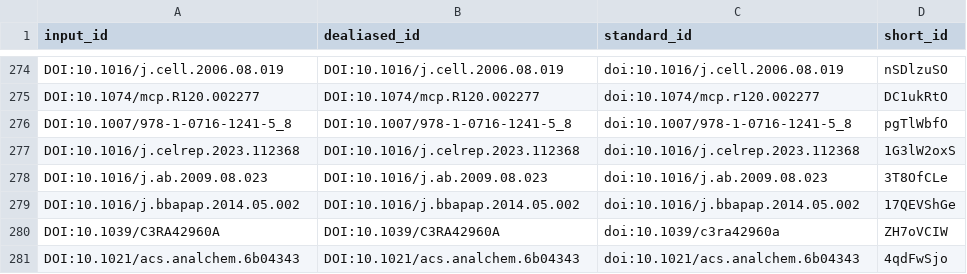
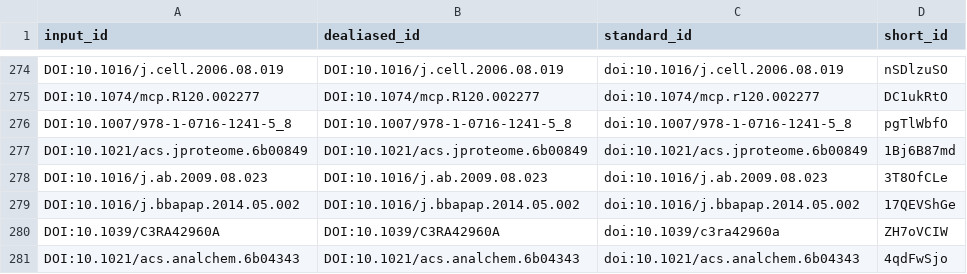
Before and after one commit to jessegmeyerlab/proteomics-tutorial, a TSV file: citations.tsv, drawn as a sheet; only a part is shown, gaps mark what is left out.

```diff
--- a/citations.tsv
+++ b/citations.tsv
@@ -276,3 +276,3 @@ DOI:10.1074/mcp.R120.002277	DOI:10.1074/mcp.R120.002277	doi:10.1074/mcp.r120.002
 DOI:10.1007/978-1-0716-1241-5_8	DOI:10.1007/978-1-0716-1241-5_8	doi:10.1007/978-1-0716-1241-5_8	pgTlWbfO
-DOI:10.1016/j.celrep.2023.112368	DOI:10.1016/j.celrep.2023.112368	doi:10.1016/j.celrep.2023.112368	1G3lW2oxS
+DOI:10.1021/acs.jproteome.6b00849	DOI:10.1021/acs.jproteome.6b00849	doi:10.1021/acs.jproteome.6b00849	1Bj6B87md
 DOI:10.1016/j.ab.2009.08.023	DOI:10.1016/j.ab.2009.08.023	doi:10.1016/j.ab.2009.08.023	3T8OfCLe
```
Also changed, not shown: 6 other files.
